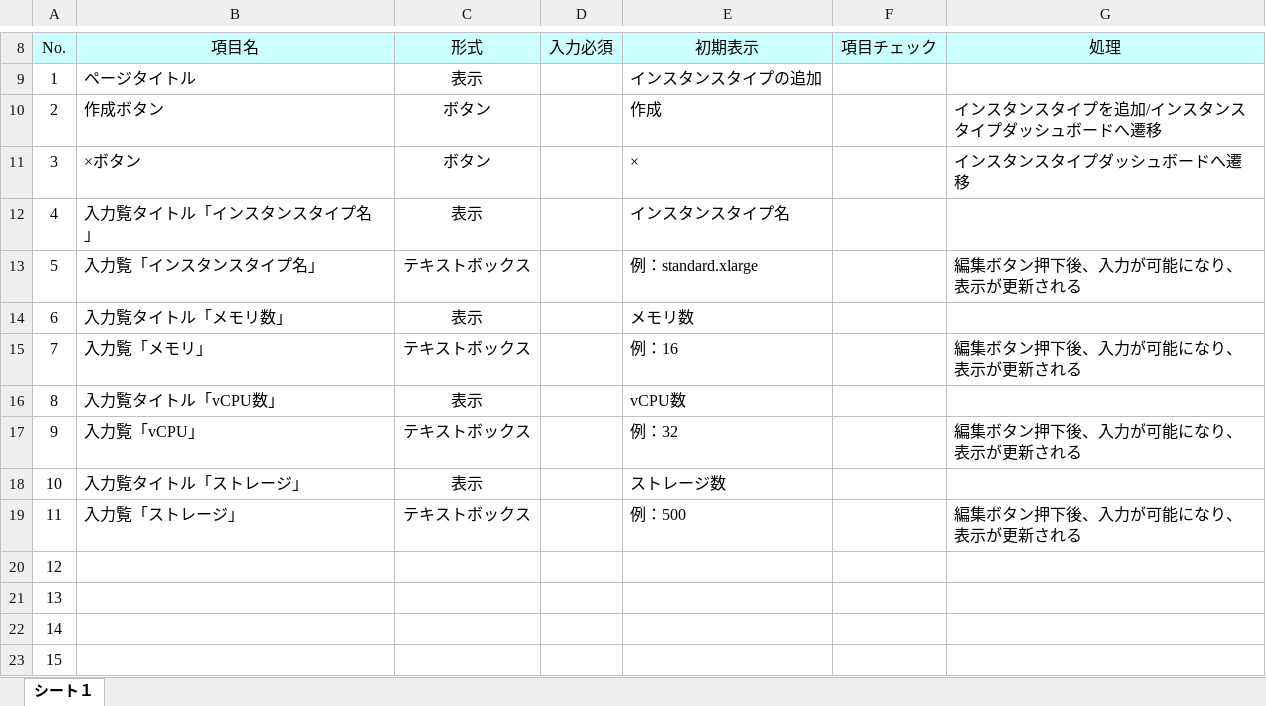
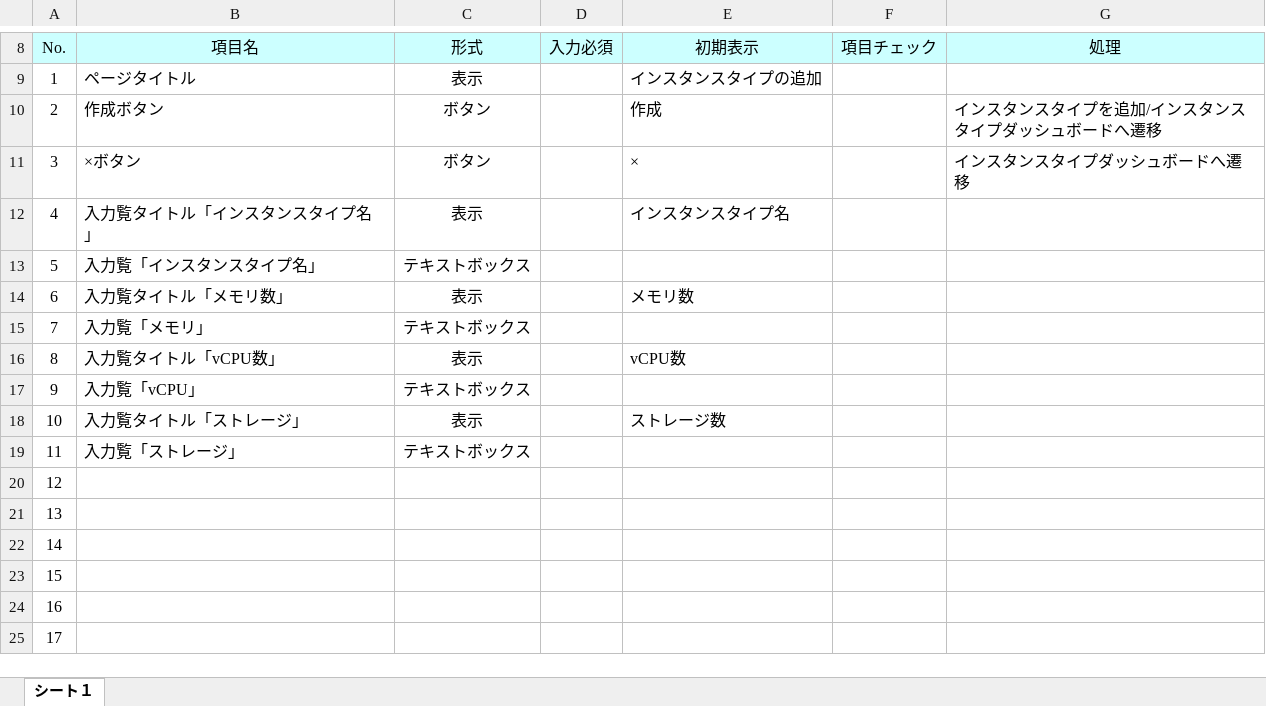
Before and after one commit to okkass/Kamata-Cloud-Infrastructure, an Excel workbook: docs/画面項目定義書/mo_instance_type_add.xlsx, sheet シート１, drawn as a sheet; only a part is shown, gaps mark what is left out; the shorter side is filled out with more unchanged rows; values as stored, in another font and other column widths than the file's, no borders; charts and pictures not drawn; ↵ is a line break in a cell; the diff names each change by its address in the sheet, - before the commit and + after, or states it on an @@ line.

Commit message:
画面項目定義　mo_instance_type_add 修正

```diff
--- a/docs/画面項目定義書/mo_instance_type_add.xlsx (sheet シート１)
+++ b/docs/画面項目定義書/mo_instance_type_add.xlsx (sheet シート１)
-E13 (初期表示): 例：standard.xlarge
+E13 (初期表示): (empty)
-G13 (処理): 編集ボタン押下後、入力が可能になり、 ↵ 表示が更新される
+G13 (処理): (empty)
-E15 (初期表示): 例：16
+E15 (初期表示): (empty)
-G15 (処理): 編集ボタン押下後、入力が可能になり、 ↵ 表示が更新される
+G15 (処理): (empty)
-E17 (初期表示): 例：32
+E17 (初期表示): (empty)
-G17 (処理): 編集ボタン押下後、入力が可能になり、 ↵ 表示が更新される
+G17 (処理): (empty)
-E19 (初期表示): 例：500
+E19 (初期表示): (empty)
-G19 (処理): 編集ボタン押下後、入力が可能になり、 ↵ 表示が更新される
+G19 (処理): (empty)
```
